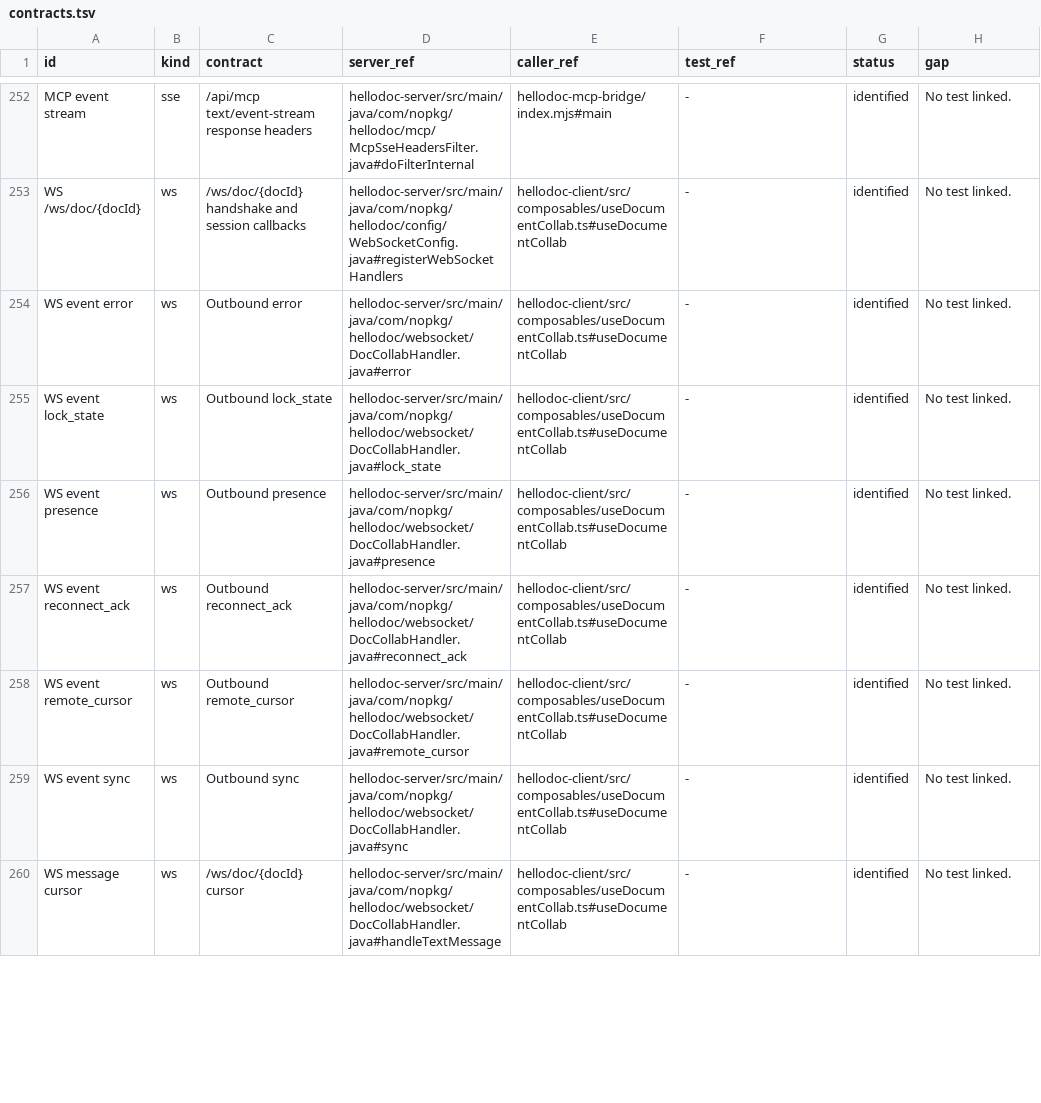
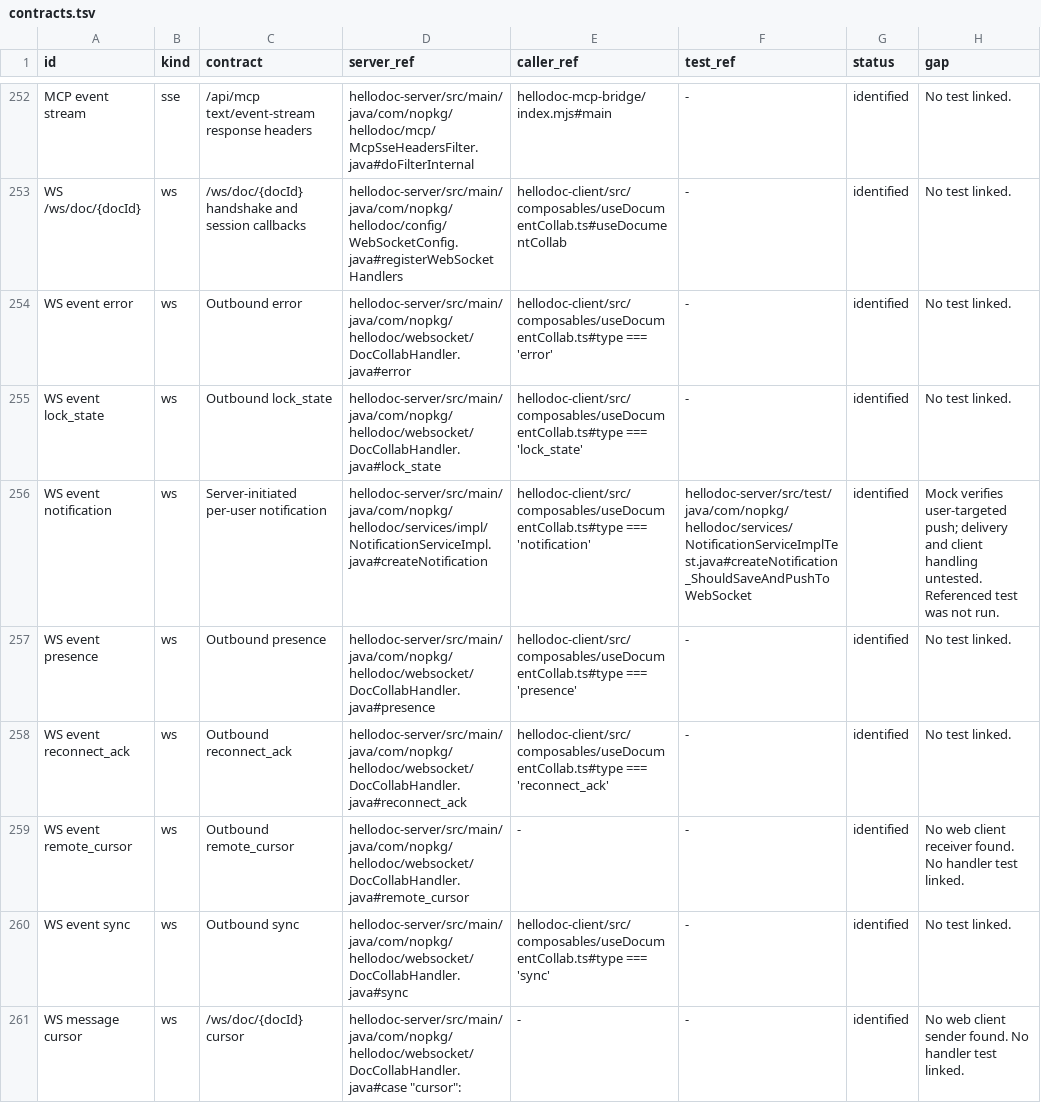
Before and after one commit to aladdin0414/hellodoc, a TSV file: docs/migration/contracts.tsv, drawn as a sheet; only a part is shown, gaps mark what is left out; the diff covers the shown part only.

Commit message:
docs: correct websocket directions and link behavioral tests

```diff
--- a/docs/migration/contracts.tsv
+++ b/docs/migration/contracts.tsv
@@ -253,8 +253,9 @@ MCP event stream	sse	/api/mcp text/event-stream response headers	hellodoc-server
 WS /ws/doc/{docId}	ws	/ws/doc/{docId} handshake and session callbacks	hellodoc-server/src/main/java/com/nopkg/hellodoc/config/WebSocketConfig.java#registerWebSocketHandlers	hellodoc-client/src/composables/useDocumentCollab.ts#useDocumentCollab	-	identified	No test linked.
-WS event error	ws	Outbound error	hellodoc-server/src/main/java/com/nopkg/hellodoc/websocket/DocCollabHandler.java#error	hellodoc-client/src/composables/useDocumentCollab.ts#useDocumentCollab	-	identified	No test linked.
-WS event lock_state	ws	Outbound lock_state	hellodoc-server/src/main/java/com/nopkg/hellodoc/websocket/DocCollabHandler.java#lock_state	hellodoc-client/src/composables/useDocumentCollab.ts#useDocumentCollab	-	identified	No test linked.
-WS event presence	ws	Outbound presence	hellodoc-server/src/main/java/com/nopkg/hellodoc/websocket/DocCollabHandler.java#presence	hellodoc-client/src/composables/useDocumentCollab.ts#useDocumentCollab	-	identified	No test linked.
-WS event reconnect_ack	ws	Outbound reconnect_ack	hellodoc-server/src/main/java/com/nopkg/hellodoc/websocket/DocCollabHandler.java#reconnect_ack	hellodoc-client/src/composables/useDocumentCollab.ts#useDocumentCollab	-	identified	No test linked.
-WS event remote_cursor	ws	Outbound remote_cursor	hellodoc-server/src/main/java/com/nopkg/hellodoc/websocket/DocCollabHandler.java#remote_cursor	hellodoc-client/src/composables/useDocumentCollab.ts#useDocumentCollab	-	identified	No test linked.
-WS event sync	ws	Outbound sync	hellodoc-server/src/main/java/com/nopkg/hellodoc/websocket/DocCollabHandler.java#sync	hellodoc-client/src/composables/useDocumentCollab.ts#useDocumentCollab	-	identified	No test linked.
-WS message cursor	ws	/ws/doc/{docId} cursor	hellodoc-server/src/main/java/com/nopkg/hellodoc/websocket/DocCollabHandler.java#handleTextMessage	hellodoc-client/src/composables/useDocumentCollab.ts#useDocumentCollab	-	identified	No test linked.
+WS event error	ws	Outbound error	hellodoc-server/src/main/java/com/nopkg/hellodoc/websocket/DocCollabHandler.java#error	hellodoc-client/src/composables/useDocumentCollab.ts#type === 'error'	-	identified	No test linked.
+WS event lock_state	ws	Outbound lock_state	hellodoc-server/src/main/java/com/nopkg/hellodoc/websocket/DocCollabHandler.java#lock_state	hellodoc-client/src/composables/useDocumentCollab.ts#type === 'lock_state'	-	identified	No test linked.
+WS event notification	ws	Server-initiated per-user notification	hellodoc-server/src/main/java/com/nopkg/hellodoc/services/impl/NotificationServiceImpl.java#createNotification	hellodoc-client/src/composables/useDocumentCollab.ts#type === 'notification'	hellodoc-server/src/test/java/com/nopkg/hellodoc/services/NotificationServiceImplTest.java#createNotification_ShouldSaveAndPushToWebSocket	identified	Mock verifies user-targeted push; delivery and client handling untested. Referenced test was not run.
+WS event presence	ws	Outbound presence	hellodoc-server/src/main/java/com/nopkg/hellodoc/websocket/DocCollabHandler.java#presence	hellodoc-client/src/composables/useDocumentCollab.ts#type === 'presence'	-	identified	No test linked.
+WS event reconnect_ack	ws	Outbound reconnect_ack	hellodoc-server/src/main/java/com/nopkg/hellodoc/websocket/DocCollabHandler.java#reconnect_ack	hellodoc-client/src/composables/useDocumentCollab.ts#type === 'reconnect_ack'	-	identified	No test linked.
+WS event remote_cursor	ws	Outbound remote_cursor	hellodoc-server/src/main/java/com/nopkg/hellodoc/websocket/DocCollabHandler.java#remote_cursor	-	-	identified	No web client receiver found. No handler test linked.
+WS event sync	ws	Outbound sync	hellodoc-server/src/main/java/com/nopkg/hellodoc/websocket/DocCollabHandler.java#sync	hellodoc-client/src/composables/useDocumentCollab.ts#type === 'sync'	-	identified	No test linked.
+WS message cursor	ws	/ws/doc/{docId} cursor	"hellodoc-server/src/main/java/com/nopkg/hellodoc/websocket/DocCollabHandler.java#case ""cursor"":"	-	-	identified	No web client sender found. No handler test linked.
```
Also changed, not shown: 1 removed row and 54 edited cells elsewhere in this file, 1 other file.
